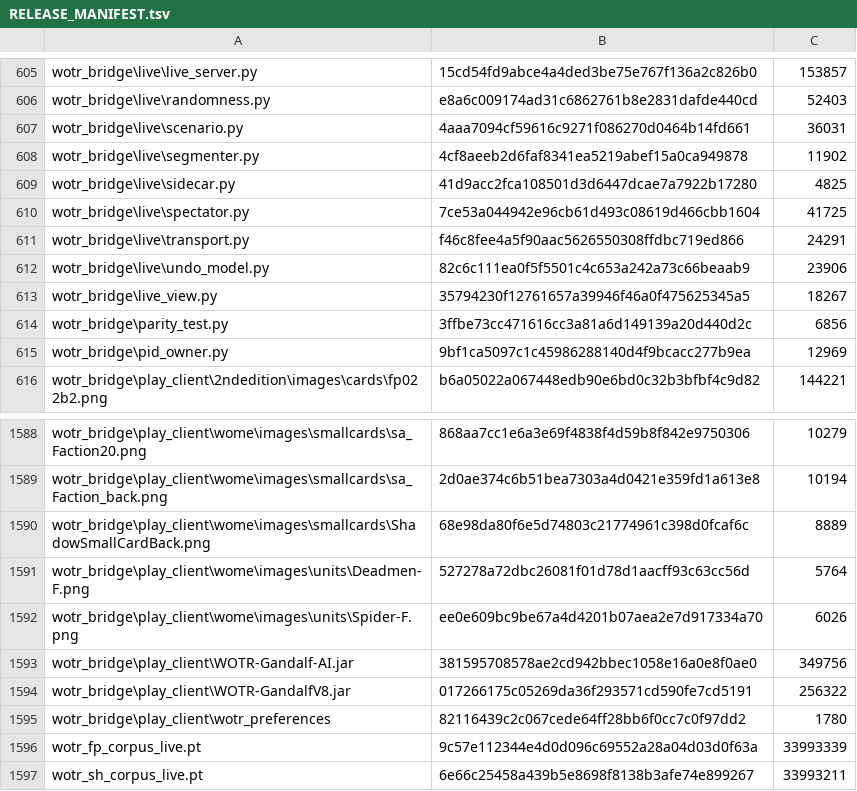
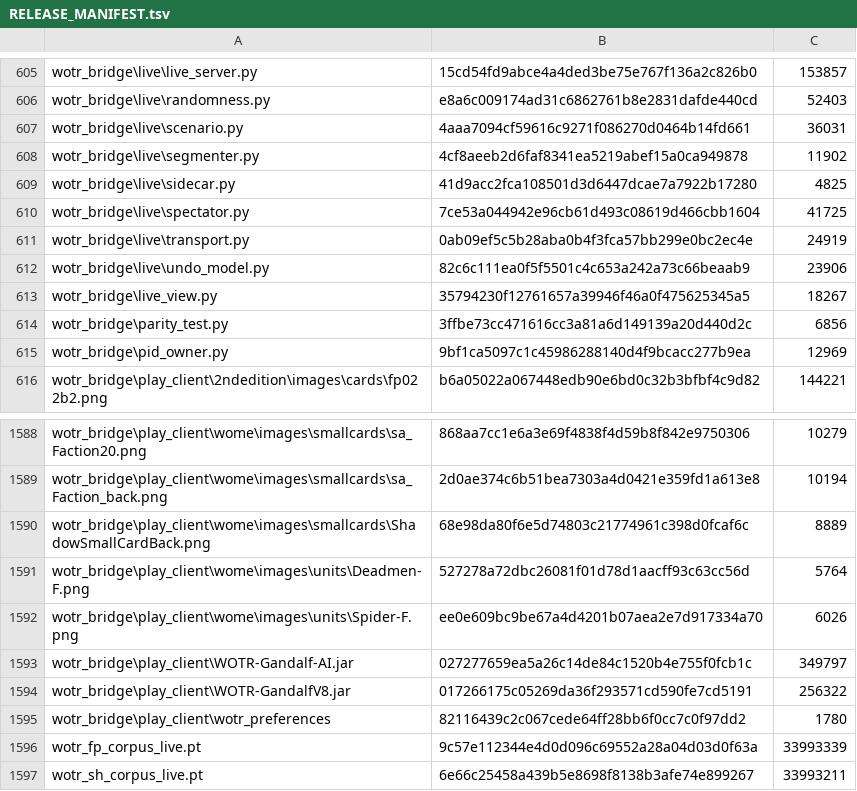
Before and after one commit to Weyoun5/AlphaWOTR, a TSV file: RELEASE_MANIFEST.tsv, drawn as a sheet; only a part is shown, gaps mark what is left out.

```diff
--- a/RELEASE_MANIFEST.tsv
+++ b/RELEASE_MANIFEST.tsv
@@ -610,3 +610,3 @@ wotr_bridge\live\sidecar.py	41d9acc2fca108501d3d6447dcae7a7922b17280	4825
 wotr_bridge\live\spectator.py	7ce53a044942e96cb61d493c08619d466cbb1604	41725
-wotr_bridge\live\transport.py	f46c8fee4a5f90aac5626550308ffdbc719ed866	24291
+wotr_bridge\live\transport.py	0ab09ef5c5b28aba0b4f3fca57bb299e0bc2ec4e	24919
 wotr_bridge\live\undo_model.py	82c6c111ea0f5f5501c4c653a242a73c66beaab9	23906
@@ -1592,3 +1592,3 @@ wotr_bridge\play_client\wome\images\units\Deadmen-F.png	527278a72dbc26081f01d78d
 wotr_bridge\play_client\wome\images\units\Spider-F.png	ee0e609bc9be67a4d4201b07aea2e7d917334a70	6026
-wotr_bridge\play_client\WOTR-Gandalf-AI.jar	381595708578ae2cd942bbec1058e16a0e8f0ae0	349756
+wotr_bridge\play_client\WOTR-Gandalf-AI.jar	027277659ea5a26c14de84c1520b4e755f0fcb1c	349797
 wotr_bridge\play_client\WOTR-GandalfV8.jar	017266175c05269da36f293571cd590fe7cd5191	256322
```
Also changed, not shown: 2 other files.
